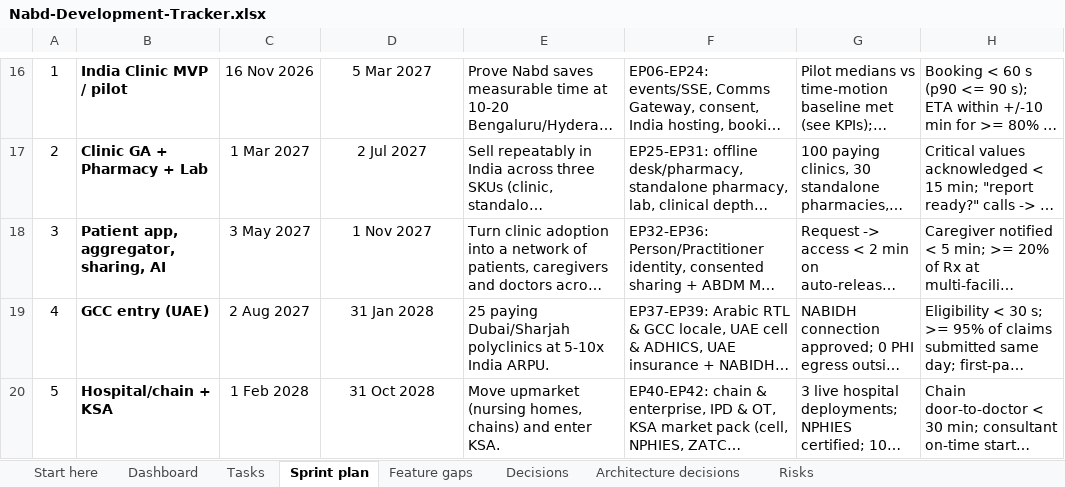
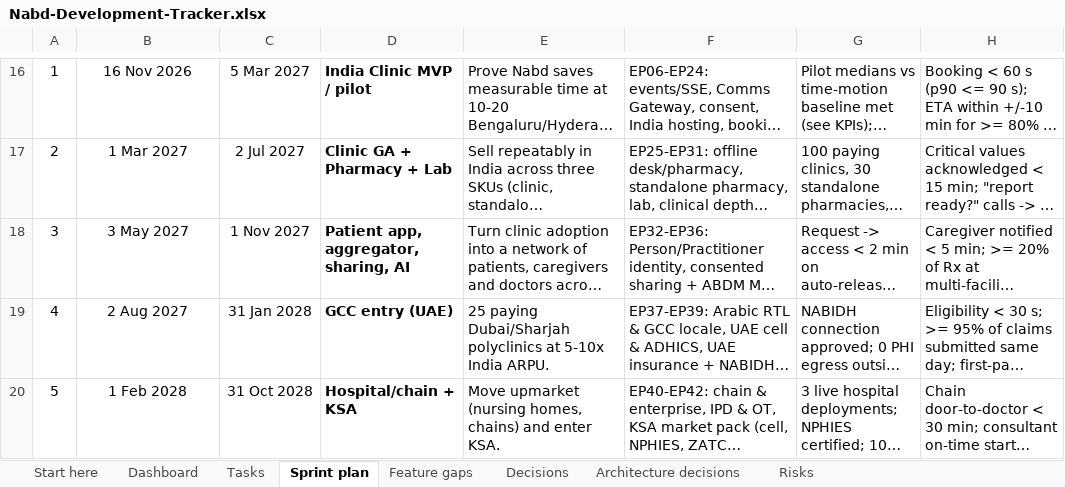
Before and after one commit to silpachandran08-web/Nabd, an Excel workbook: docs/Nabd-Development-Tracker.xlsx, sheet Sprint plan, drawn as a sheet; only a part is shown, gaps mark what is left out; long unchanged cells end in …; values as stored, in another font and other column widths than the file's, no borders; table styles not drawn; the diff covers the shown part only; the diff names each change by its address in the sheet, - before the commit and + after, or states it on an @@ line.

```diff
--- a/docs/Nabd-Development-Tracker.xlsx (sheet Sprint plan)
+++ b/docs/Nabd-Development-Tracker.xlsx (sheet Sprint plan)
@@ B16:B20 bold: on → off, alignment: left → center @@
-B16: India Clinic MVP / pilot
+B16: 16 Nov 2026
-C16: 16 Nov 2026
+C16: 5 Mar 2027
@@ D16:D20 alignment: center → left, bold: off → on @@
-D16: 5 Mar 2027
+D16: India Clinic MVP / pilot
-B17: Clinic GA + Pharmacy + Lab
+B17: 1 Mar 2027
-C17: 1 Mar 2027
+C17: 2 Jul 2027
-D17: 2 Jul 2027
+D17: Clinic GA + Pharmacy + Lab
-B18: Patient app, aggregator, sharing, AI
+B18: 3 May 2027
-C18: 3 May 2027
+C18: 1 Nov 2027
-D18: 1 Nov 2027
+D18: Patient app, aggregator, sharing, AI
-B19: GCC entry (UAE)
+B19: 2 Aug 2027
-C19: 2 Aug 2027
+C19: 31 Jan 2028
-D19: 31 Jan 2028
+D19: GCC entry (UAE)
-B20: Hospital/chain + KSA
+B20: 1 Feb 2028
-C20: 1 Feb 2028
+C20: 31 Oct 2028
-D20: 31 Oct 2028
+D20: Hospital/chain + KSA
```
Also changed, not shown: 26 edited cells and cell formats elsewhere in this sheet.
